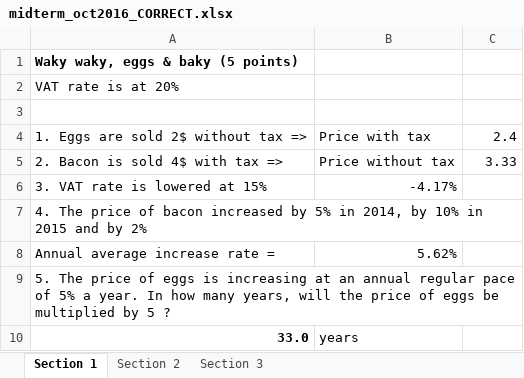
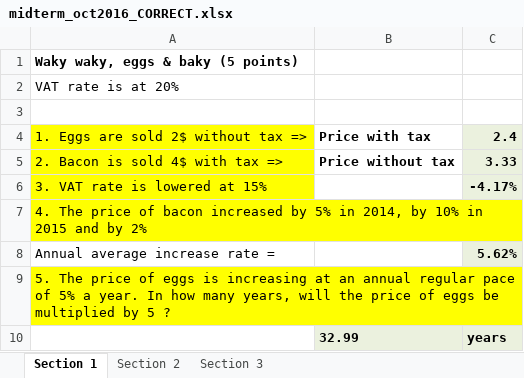
Before and after one commit to louisdecharson/louisdecharson.github.io, an Excel workbook: files/QT/midterm_oct2016_CORRECT.xlsx, sheet Section 1, drawn as a sheet; values as stored, in another font and other column widths than the file's, no borders; removed rows and columns are numbered as before the commit, all else as after; the diff names each change by its address in the sheet, - before the commit and + after, or states it on an @@ line.

```diff
--- a/files/QT/midterm_oct2016_CORRECT.xlsx (sheet Section 1)
+++ b/files/QT/midterm_oct2016_CORRECT.xlsx (sheet Section 1)
-A4:A7 fill: none
+A4:A7 fill: #FFFF00
-B4:C5 bold: off
+B4:C5 bold: on
-C4:C6 fill: none
+C4:C6 fill: #EBF1DE
-B6: -4.17%
+B6: (empty)
-C6: (empty)
+C6: -4.17%
-B8: 5.62%
+B8: (empty)
-C8: (empty)
+C8: 5.62%
-C8 fill: none
+C8 fill: #EBF1DE
-A9 fill: none
+A9 fill: #FFFF00
-row 10: 33.0 | years
+row 10:  | 32.99 | years
```
Also changed, not shown: sheet Section 3, sheet Section 2, formulas that keep their value, 1 other file.
